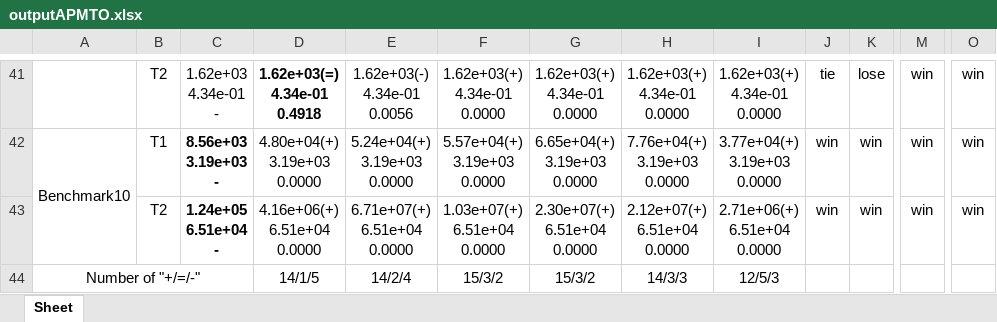
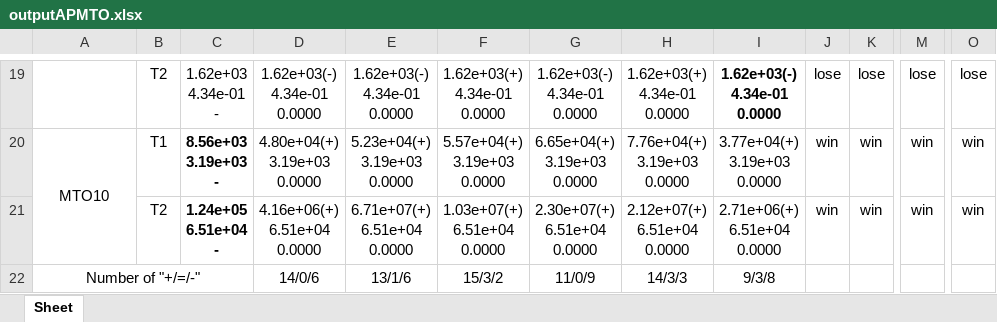
Before and after one commit to Qingsongnc/Auxiliary-Population-based-Multitask-Optimization, an Excel workbook: WilcoxonRankSumTest/output/outputAPMTO.xlsx, sheet Sheet, drawn as a sheet; only a part is shown, gaps mark what is left out; values as stored, in another font and other column widths than the file's, no borders; addresses are those after the commit; ↵ is a line break in a cell; the diff covers the shown part only; the diff names each change by its address in the sheet, - before the commit and + after, or states it on an @@ line.

```diff
--- a/WilcoxonRankSumTest/output/outputAPMTO.xlsx (sheet Sheet)
+++ b/WilcoxonRankSumTest/output/outputAPMTO.xlsx (sheet Sheet)
-D19: 1.62e+03(=) ↵ 4.34e-01 ↵ 0.4918
+D19: 1.62e+03(-) ↵ 4.34e-01 ↵ 0.0000
-D19 bold: on
+D19 bold: off
-E19: 1.62e+03(-) ↵ 4.34e-01 ↵ 0.0056
+E19: 1.62e+03(-) ↵ 4.34e-01 ↵ 0.0000
-G19: 1.62e+03(+) ↵ 4.34e-01 ↵ 0.0000
+G19: 1.62e+03(-) ↵ 4.34e-01 ↵ 0.0000
-I19: 1.62e+03(+) ↵ 4.34e-01 ↵ 0.0000
+I19: 1.62e+03(-) ↵ 4.34e-01 ↵ 0.0000
-I19 bold: off
+I19 bold: on
-J19: tie
+J19: lose
-M19: win
+M19: lose
-O19: win
+O19: lose
-A20: Benchmark10
+A20: MTO10
-E20: 5.24e+04(+) ↵ 3.19e+03 ↵ 0.0000
+E20: 5.23e+04(+) ↵ 3.19e+03 ↵ 0.0000
-D22: 14/1/5
+D22: 14/0/6
-E22: 14/2/4
+E22: 13/1/6
-G22: 15/3/2
+G22: 11/0/9
-I22: 12/5/3
+I22: 9/3/8
```
Also changed, not shown: 22 removed rows, 55 edited cells and cell formats elsewhere in this sheet, 2 other files.
